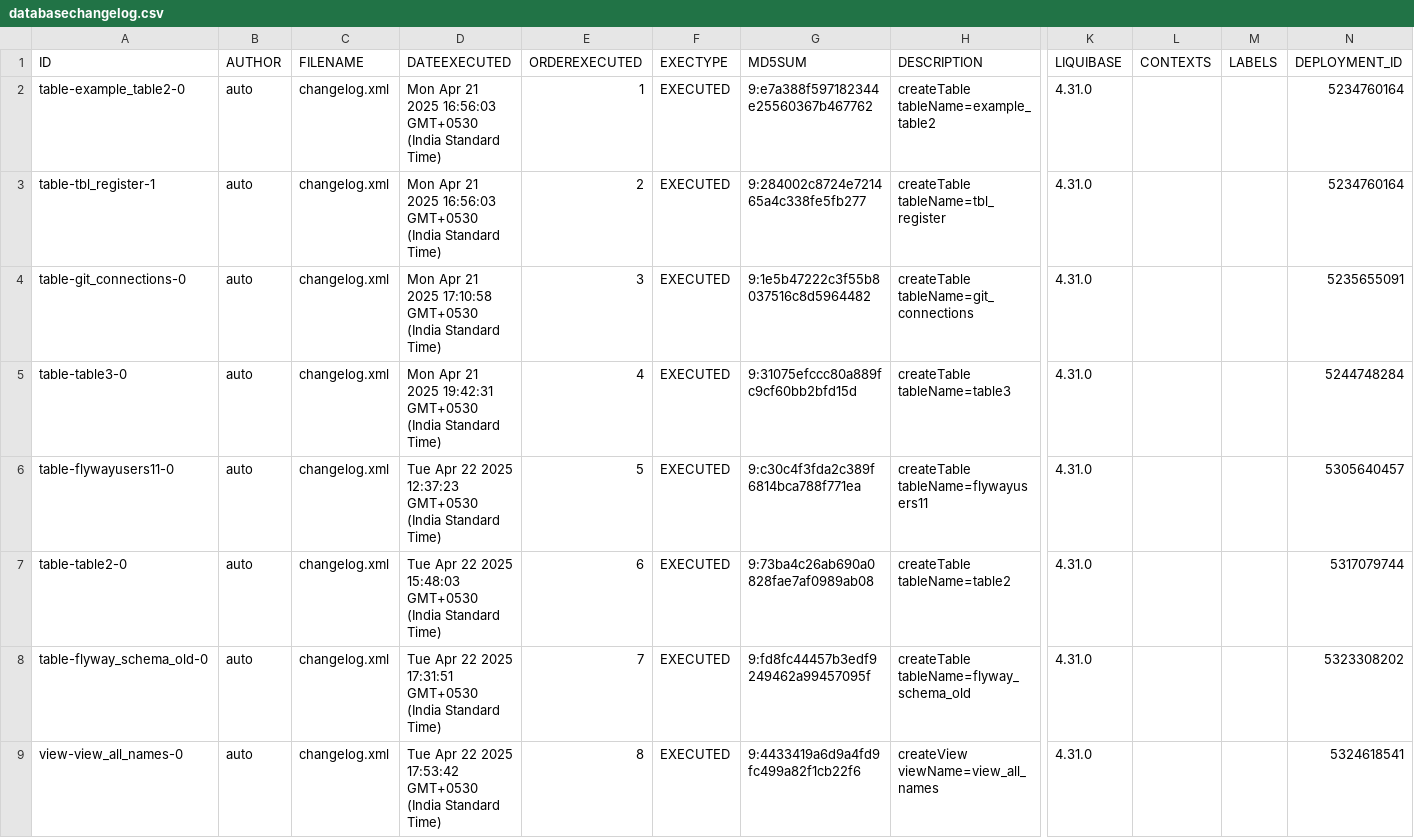
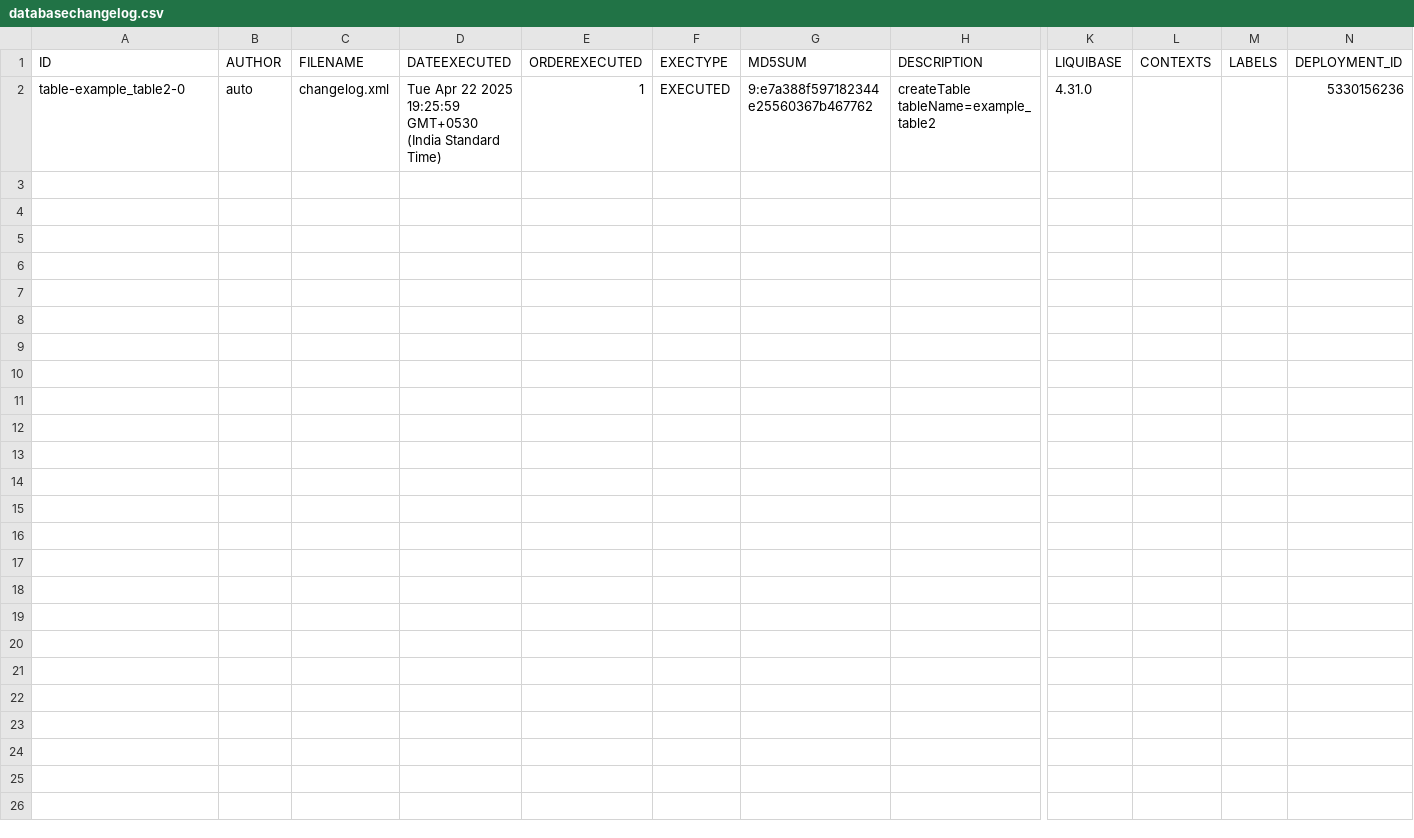
Before and after one commit to BhartiPund/liquibase-mysql-project-node, a CSV file: full_mysql_backup/csv/databasechangelog.csv, drawn as a sheet; only a part is shown, gaps mark what is left out; rows hold the shown columns only; the diff names each change by its address in the sheet, - before the commit and + after, or states it on an @@ line.

Commit message:
Add backup: full_mysql_backup_2025-04-22T13-57-21-102Z

```diff
--- a/full_mysql_backup/csv/databasechangelog.csv
+++ b/full_mysql_backup/csv/databasechangelog.csv
-D2 (DATEEXECUTED): Mon Apr 21 2025 16:56:03 GMT+0530 (India…
+D2 (DATEEXECUTED): Tue Apr 22 2025 19:25:59 GMT+0530 (India…
-N2 (DEPLOYMENT_ID): 5234760164
+N2 (DEPLOYMENT_ID): 5330156236
-row 3: table-tbl_register-1 | auto | changelog.xml | Mon Apr 21 2025 16:56:03 GMT+0530 (India Standard Time) | 2 | EXECUTED | 9:284002c8724e721465a4c338fe5fb277 | createTable tableName=tbl_register | 4.31.0 |  |  | 5234760164
-row 4: table-git_connections-0 | auto | changelog.xml | Mon Apr 21 2025 17:10:58 GMT+0530 (India Standard Time) | 3 | EXECUTED | 9:1e5b47222c3f55b8037516c8d5964482 | createTable tableName=git_connections | 4.31.0 |  |  | 5235655091
-row 5: table-table3-0 | auto | changelog.xml | Mon Apr 21 2025 19:42:31 GMT+0530 (India Standard Time) | 4 | EXECUTED | 9:31075efccc80a889fc9cf60bb2bfd15d | createTable tableName=table3 | 4.31.0 |  |  | 5244748284
-row 6: table-flywayusers11-0 | auto | changelog.xml | Tue Apr 22 2025 12:37:23 GMT+0530 (India Standard Time) | 5 | EXECUTED | 9:c30c4f3fda2c389f6814bca788f771ea | createTable tableName=flywayusers11 | 4.31.0 |  |  | 5305640457
-row 7: table-table2-0 | auto | changelog.xml | Tue Apr 22 2025 15:48:03 GMT+0530 (India Standard Time) | 6 | EXECUTED | 9:73ba4c26ab690a0828fae7af0989ab08 | createTable tableName=table2 | 4.31.0 |  |  | 5317079744
-row 8: table-flyway_schema_old-0 | auto | changelog.xml | Tue Apr 22 2025 17:31:51 GMT+0530 (India Standard Time) | 7 | EXECUTED | 9:fd8fc44457b3edf9249462a99457095f | createTable tableName=flyway_schema_old | 4.31.0 |  |  | 5323308202
-row 9: view-view_all_names-0 | auto | changelog.xml | Tue Apr 22 2025 17:53:42 GMT+0530 (India Standard Time) | 8 | EXECUTED | 9:4433419a6d9a4fd9fc499a82f1cb22f6 | createView viewName=view_all_names | 4.31.0 |  |  | 5324618541
```
Also changed, not shown: 11 other files.
